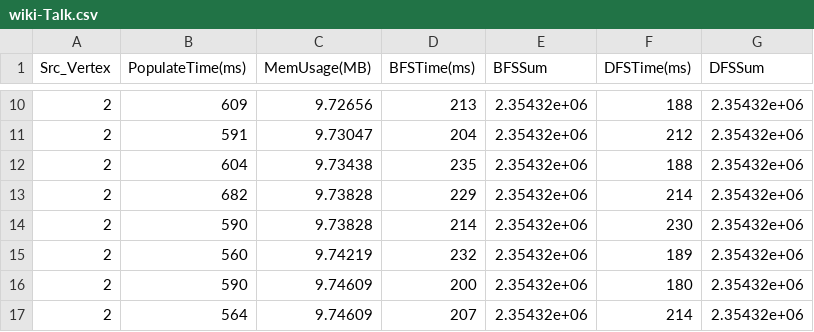
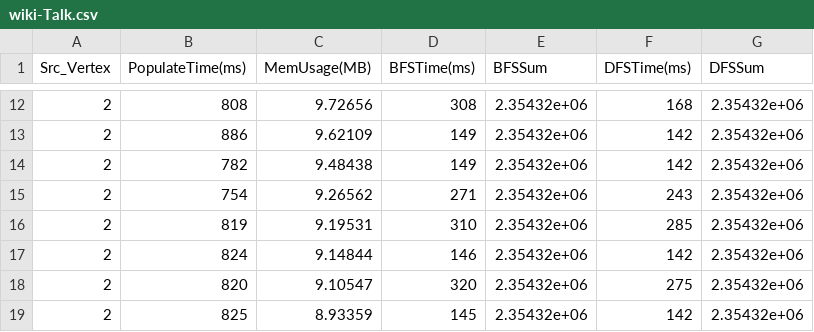
Before and after one commit to andreabosisio/hpgda2022_data-structures, a CSV file: wiki-Talk.csv, drawn as a sheet; only a part is shown, gaps mark what is left out; the diff covers the shown part only.

```diff
--- a/wiki-Talk.csv
+++ b/wiki-Talk.csv
@@ -10,8 +12,8 @@ Src_Vertex,PopulateTime(ms),MemUsage(MB),BFSTime(ms),BFSSum,DFSTime(ms),DFSSum
-2,609,9.72656,213,2.35432e+06,188,2.35432e+06
-2,591,9.73047,204,2.35432e+06,212,2.35432e+06
-2,604,9.73438,235,2.35432e+06,188,2.35432e+06
-2,682,9.73828,229,2.35432e+06,214,2.35432e+06
-2,590,9.73828,214,2.35432e+06,230,2.35432e+06
-2,560,9.74219,232,2.35432e+06,189,2.35432e+06
-2,590,9.74609,200,2.35432e+06,180,2.35432e+06
-2,564,9.74609,207,2.35432e+06,214,2.35432e+06
+2,808,9.72656,308,2.35432e+06,168,2.35432e+06
+2,886,9.62109,149,2.35432e+06,142,2.35432e+06
+2,782,9.48438,149,2.35432e+06,142,2.35432e+06
+2,754,9.26562,271,2.35432e+06,243,2.35432e+06
+2,819,9.19531,310,2.35432e+06,285,2.35432e+06
+2,824,9.14844,146,2.35432e+06,142,2.35432e+06
+2,820,9.10547,320,2.35432e+06,275,2.35432e+06
+2,825,8.93359,145,2.35432e+06,142,2.35432e+06
```
Also changed, not shown: 2 added rows, 2 removed rows and 38 edited cells elsewhere in this file, cit-Patents.csv, dota-league.csv, 3 other files.
